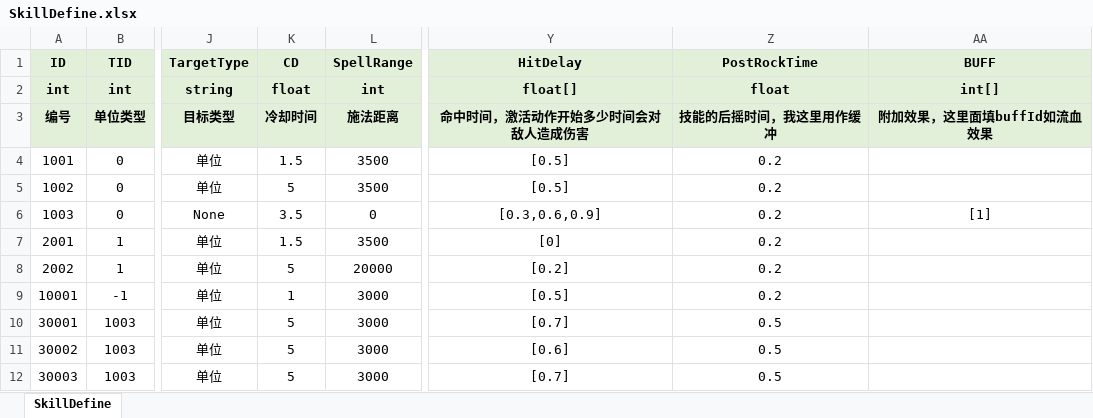
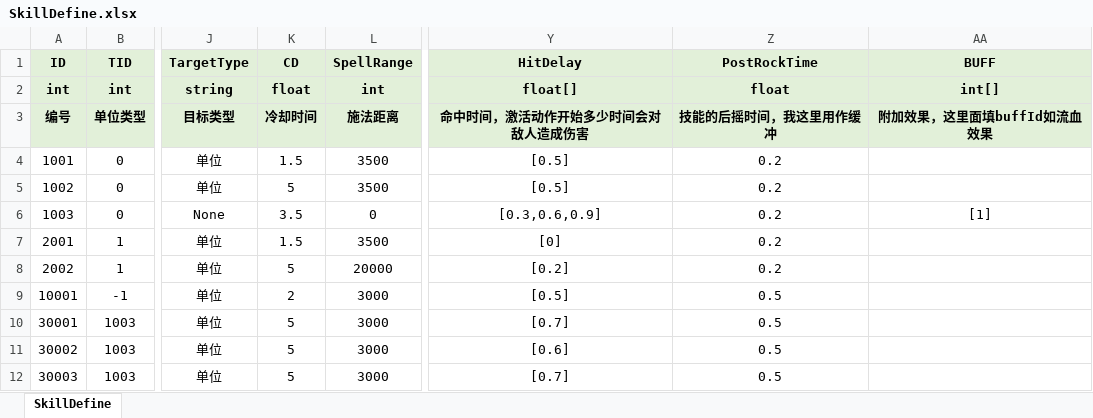
Before and after one commit to lianglllll/MMORPG, an Excel workbook: Tools/excel2json/excel/SkillDefine.xlsx, sheet SkillDefine, drawn as a sheet; only a part is shown, gaps mark what is left out; values as stored, in another font and other column widths than the file's, no borders; the diff names each change by its address in the sheet, - before the commit and + after, or states it on an @@ line.

```diff
--- a/Tools/excel2json/excel/SkillDefine.xlsx (sheet SkillDefine)
+++ b/Tools/excel2json/excel/SkillDefine.xlsx (sheet SkillDefine)
-K9 (CD): 1
+K9 (CD): 2
-Z9 (PostRockTime): 0.2
+Z9 (PostRockTime): 0.5
```
Also changed, not shown: Tools/excel2json/excel/SpawnDefine.xlsx, 37 other files.
